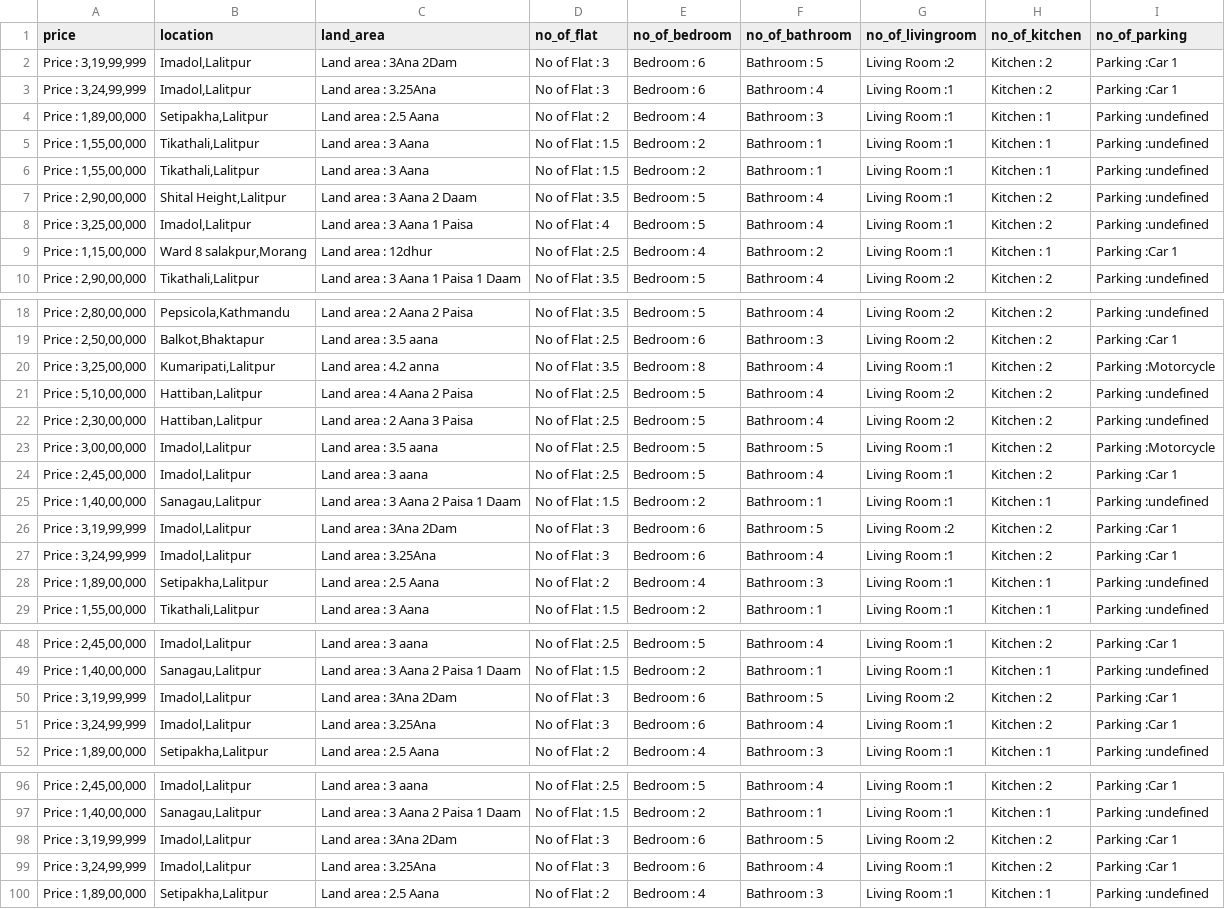
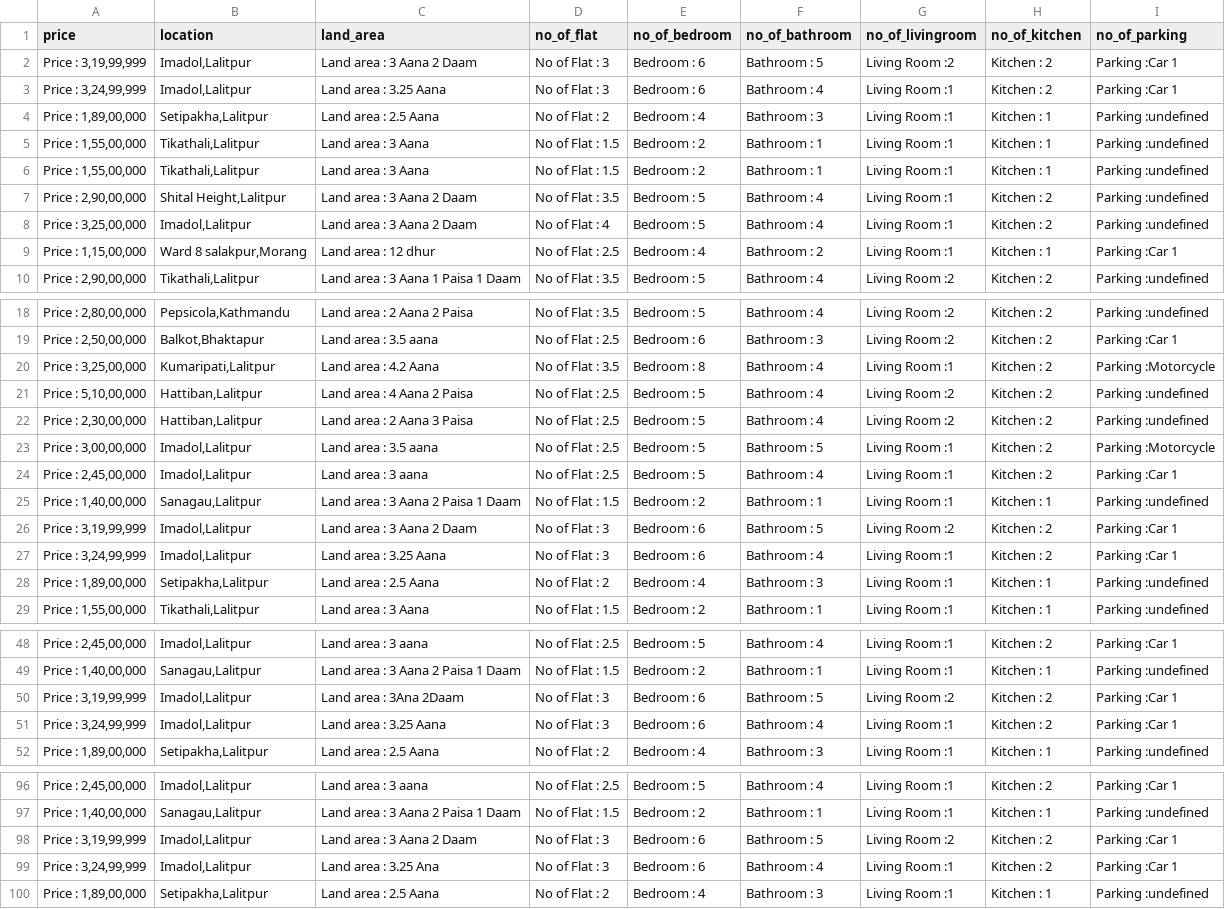
Before and after one commit to Coolsajan/nepalhousingdataset, a CSV file: gharghaderi/ghargaderi_raw.csv, drawn as a sheet; only a part is shown, gaps mark what is left out; the diff covers the shown part only.

```diff
--- a/gharghaderi/ghargaderi_raw.csv
+++ b/gharghaderi/ghargaderi_raw.csv
@@ -1,4 +1,4 @@
 price,location,land_area,no_of_flat,no_of_bedroom,no_of_bathroom,no_of_livingroom,no_of_kitchen,no_of_parking
-" Price : 3,19,99,999","Imadol,Lalitpur", Land area : 3Ana 2Dam, No of Flat : 3,Bedroom : 6, Bathroom : 5, Living Room :2, Kitchen : 2,Parking :Car 1
-" Price : 3,24,99,999","Imadol,Lalitpur", Land area : 3.25Ana, No of Flat : 3,Bedroom : 6, Bathroom : 4, Living Room :1, Kitchen : 2,Parking :Car 1
+" Price : 3,19,99,999","Imadol,Lalitpur", Land area : 3 Aana 2 Daam, No of Flat : 3,Bedroom : 6, Bathroom : 5, Living Room :2, Kitchen : 2,Parking :Car 1
+" Price : 3,24,99,999","Imadol,Lalitpur", Land area : 3.25 Aana, No of Flat : 3,Bedroom : 6, Bathroom : 4, Living Room :1, Kitchen : 2,Parking :Car 1
 " Price : 1,89,00,000","Setipakha,Lalitpur", Land area : 2.5 Aana, No of Flat : 2,Bedroom : 4, Bathroom : 3, Living Room :1, Kitchen : 1,Parking :undefined
@@ -7,4 +7,4 @@ price,location,land_area,no_of_flat,no_of_bedroom,no_of_bathroom,no_of_livingroo
 " Price : 2,90,00,000","Shital Height,Lalitpur", Land area : 3 Aana 2 Daam, No of Flat : 3.5,Bedroom : 5, Bathroom : 4, Living Room :1, Kitchen : 2,Parking :undefined
-" Price : 3,25,00,000","Imadol,Lalitpur", Land area : 3 Aana 1 Paisa, No of Flat : 4,Bedroom : 5, Bathroom : 4, Living Room :1, Kitchen : 2,Parking :undefined
-" Price : 1,15,00,000","Ward 8 salakpur,Morang", Land area : 12dhur, No of Flat : 2.5,Bedroom : 4, Bathroom : 2, Living Room :1, Kitchen : 1,Parking :Car 1
+" Price : 3,25,00,000","Imadol,Lalitpur", Land area : 3 Aana 2 Daam, No of Flat : 4,Bedroom : 5, Bathroom : 4, Living Room :1, Kitchen : 2,Parking :undefined
+" Price : 1,15,00,000","Ward 8 salakpur,Morang", Land area : 12 dhur, No of Flat : 2.5,Bedroom : 4, Bathroom : 2, Living Room :1, Kitchen : 1,Parking :Car 1
 " Price : 2,90,00,000","Tikathali,Lalitpur", Land area : 3 Aana 1 Paisa 1 Daam, No of Flat : 3.5,Bedroom : 5, Bathroom : 4, Living Room :2, Kitchen : 2,Parking :undefined
@@ -19,3 +19,3 @@ price,location,land_area,no_of_flat,no_of_bedroom,no_of_bathroom,no_of_livingroo
 " Price : 2,50,00,000","Balkot,Bhaktapur", Land area : 3.5 aana, No of Flat : 2.5,Bedroom : 6, Bathroom : 3, Living Room :2, Kitchen : 2,Parking :Car 1
-" Price : 3,25,00,000","Kumaripati,Lalitpur", Land area : 4.2 anna, No of Flat : 3.5,Bedroom : 8, Bathroom : 4, Living Room :1, Kitchen : 2,Parking :Motorcycle
+" Price : 3,25,00,000","Kumaripati,Lalitpur", Land area : 4.2 Aana, No of Flat : 3.5,Bedroom : 8, Bathroom : 4, Living Room :1, Kitchen : 2,Parking :Motorcycle
 " Price : 5,10,00,000","Hattiban,Lalitpur", Land area : 4 Aana 2 Paisa, No of Flat : 2.5,Bedroom : 5, Bathroom : 4, Living Room :2, Kitchen : 2,Parking :undefined
@@ -25,4 +25,4 @@ price,location,land_area,no_of_flat,no_of_bedroom,no_of_bathroom,no_of_livingroo
 " Price : 1,40,00,000","Sanagau,Lalitpur", Land area : 3 Aana 2 Paisa 1 Daam, No of Flat : 1.5,Bedroom : 2, Bathroom : 1, Living Room :1, Kitchen : 1,Parking :undefined
-" Price : 3,19,99,999","Imadol,Lalitpur", Land area : 3Ana 2Dam, No of Flat : 3,Bedroom : 6, Bathroom : 5, Living Room :2, Kitchen : 2,Parking :Car 1
-" Price : 3,24,99,999","Imadol,Lalitpur", Land area : 3.25Ana, No of Flat : 3,Bedroom : 6, Bathroom : 4, Living Room :1, Kitchen : 2,Parking :Car 1
+" Price : 3,19,99,999","Imadol,Lalitpur", Land area : 3 Aana 2 Daam, No of Flat : 3,Bedroom : 6, Bathroom : 5, Living Room :2, Kitchen : 2,Parking :Car 1
+" Price : 3,24,99,999","Imadol,Lalitpur", Land area : 3.25 Aana, No of Flat : 3,Bedroom : 6, Bathroom : 4, Living Room :1, Kitchen : 2,Parking :Car 1
 " Price : 1,89,00,000","Setipakha,Lalitpur", Land area : 2.5 Aana, No of Flat : 2,Bedroom : 4, Bathroom : 3, Living Room :1, Kitchen : 1,Parking :undefined
@@ -49,4 +49,4 @@ price,location,land_area,no_of_flat,no_of_bedroom,no_of_bathroom,no_of_livingroo
 " Price : 1,40,00,000","Sanagau,Lalitpur", Land area : 3 Aana 2 Paisa 1 Daam, No of Flat : 1.5,Bedroom : 2, Bathroom : 1, Living Room :1, Kitchen : 1,Parking :undefined
-" Price : 3,19,99,999","Imadol,Lalitpur", Land area : 3Ana 2Dam, No of Flat : 3,Bedroom : 6, Bathroom : 5, Living Room :2, Kitchen : 2,Parking :Car 1
-" Price : 3,24,99,999","Imadol,Lalitpur", Land area : 3.25Ana, No of Flat : 3,Bedroom : 6, Bathroom : 4, Living Room :1, Kitchen : 2,Parking :Car 1
+" Price : 3,19,99,999","Imadol,Lalitpur", Land area : 3Ana 2Daam, No of Flat : 3,Bedroom : 6, Bathroom : 5, Living Room :2, Kitchen : 2,Parking :Car 1
+" Price : 3,24,99,999","Imadol,Lalitpur", Land area : 3.25 Aana, No of Flat : 3,Bedroom : 6, Bathroom : 4, Living Room :1, Kitchen : 2,Parking :Car 1
 " Price : 1,89,00,000","Setipakha,Lalitpur", Land area : 2.5 Aana, No of Flat : 2,Bedroom : 4, Bathroom : 3, Living Room :1, Kitchen : 1,Parking :undefined
@@ -97,4 +97,4 @@ price,location,land_area,no_of_flat,no_of_bedroom,no_of_bathroom,no_of_livingroo
 " Price : 1,40,00,000","Sanagau,Lalitpur", Land area : 3 Aana 2 Paisa 1 Daam, No of Flat : 1.5,Bedroom : 2, Bathroom : 1, Living Room :1, Kitchen : 1,Parking :undefined
-" Price : 3,19,99,999","Imadol,Lalitpur", Land area : 3Ana 2Dam, No of Flat : 3,Bedroom : 6, Bathroom : 5, Living Room :2, Kitchen : 2,Parking :Car 1
-" Price : 3,24,99,999","Imadol,Lalitpur", Land area : 3.25Ana, No of Flat : 3,Bedroom : 6, Bathroom : 4, Living Room :1, Kitchen : 2,Parking :Car 1
+" Price : 3,19,99,999","Imadol,Lalitpur", Land area : 3 Aana 2 Daam, No of Flat : 3,Bedroom : 6, Bathroom : 5, Living Room :2, Kitchen : 2,Parking :Car 1
+" Price : 3,24,99,999","Imadol,Lalitpur", Land area : 3.25 Ana, No of Flat : 3,Bedroom : 6, Bathroom : 4, Living Room :1, Kitchen : 2,Parking :Car 1
 " Price : 1,89,00,000","Setipakha,Lalitpur", Land area : 2.5 Aana, No of Flat : 2,Bedroom : 4, Bathroom : 3, Living Room :1, Kitchen : 1,Parking :undefined
```
Also changed, not shown: 149 edited cells elsewhere in this file, 9 other files.
